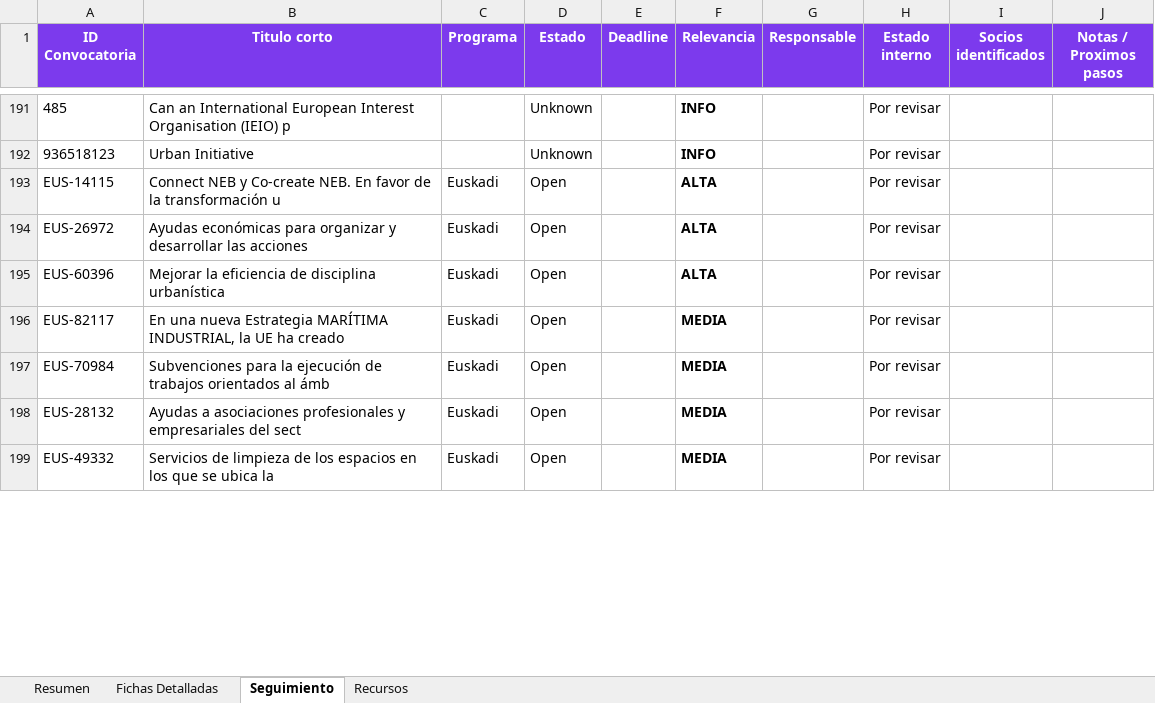
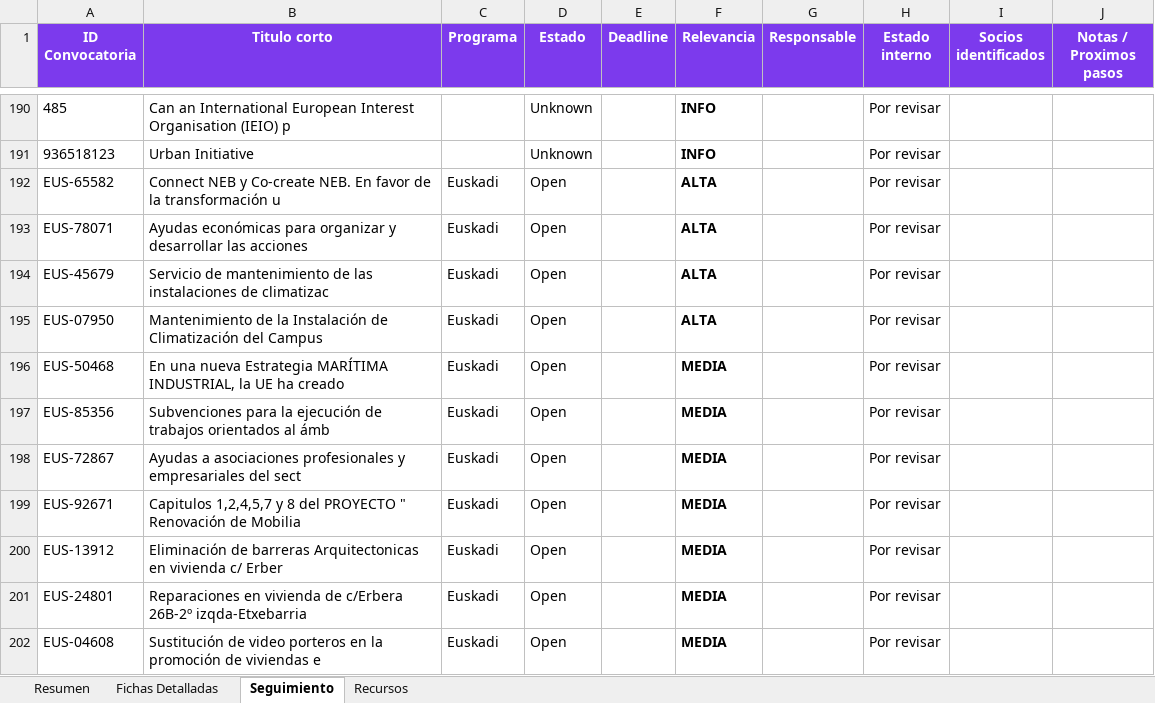
Before and after one commit to haguirre-lab/eu-funding-radar, an Excel workbook: docs/resultados_convocatorias.xlsx, sheet Seguimiento, drawn as a sheet; only a part is shown, gaps mark what is left out; values as stored, in another font and other column widths than the file's, no borders; addresses are those after the commit; the diff covers the shown part only; the diff names each change by its address in the sheet, - before the commit and + after, or states it on an @@ line.

```diff
--- a/docs/resultados_convocatorias.xlsx (sheet Seguimiento)
+++ b/docs/resultados_convocatorias.xlsx (sheet Seguimiento)
-A192 (ID Convocatoria): EUS-14115
+A192 (ID Convocatoria): EUS-65582
-A193 (ID Convocatoria): EUS-26972
+A193 (ID Convocatoria): EUS-78071
-A194 (ID Convocatoria): EUS-60396
+A194 (ID Convocatoria): EUS-45679
-B194 (Titulo corto): Mejorar la eficiencia de disciplina urbanística
+B194 (Titulo corto): Servicio de mantenimiento de las instalaciones de climatizac
+row 195: EUS-07950 | Mantenimiento de la Instalación de Climatización del Campus | Euskadi | Open |  | ALTA |  | Por revisar
-A196 (ID Convocatoria): EUS-82117
+A196 (ID Convocatoria): EUS-50468
-A197 (ID Convocatoria): EUS-70984
+A197 (ID Convocatoria): EUS-85356
-A198 (ID Convocatoria): EUS-28132
+A198 (ID Convocatoria): EUS-72867
+row 199: EUS-92671 | Capitulos 1,2,4,5,7 y 8 del PROYECTO " Renovación de Mobilia | Euskadi | Open |  | MEDIA |  | Por revisar
-A200 (ID Convocatoria): EUS-49332
+A200 (ID Convocatoria): EUS-13912
-B200 (Titulo corto): Servicios de limpieza de los espacios en los que se ubica la
+B200 (Titulo corto): Eliminación de barreras Arquitectonicas en vivienda c/ Erber
+row 201: EUS-24801 | Reparaciones en vivienda de c/Erbera 26B-2º izqda-Etxebarria | Euskadi | Open |  | MEDIA |  | Por revisar
+row 202: EUS-04608 | Sustitución de video porteros en la promoción de viviendas e | Euskadi | Open |  | MEDIA |  | Por revisar
```
Also changed, not shown: 7 added rows, 1 removed row and 6 edited cells elsewhere in this sheet, sheet Fichas Detalladas, sheet Resumen, 3 other files.
